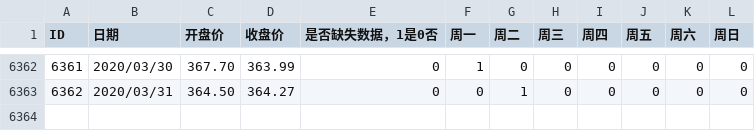
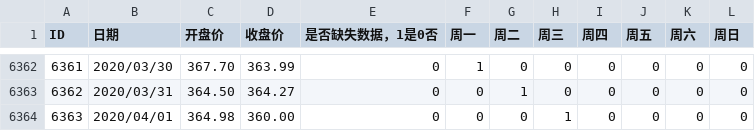
Before and after one commit to az13js/data_predict_tool, a CSV file: data.csv, drawn as a sheet; only a part is shown, gaps mark what is left out.

```diff
--- a/data.csv
+++ b/data.csv
@@ -6363 +6363,2 @@ ID,日期,开盘价,收盘价,是否缺失数据，1是0否,周一,周二,周三
 6362,2020/03/31,364.50,364.27,0,0,1,0,0,0,0,0
+6363,2020/04/01,364.98,360.00,0,0,0,1,0,0,0,0
```
Also changed, not shown: test.csv, 5 other files.
